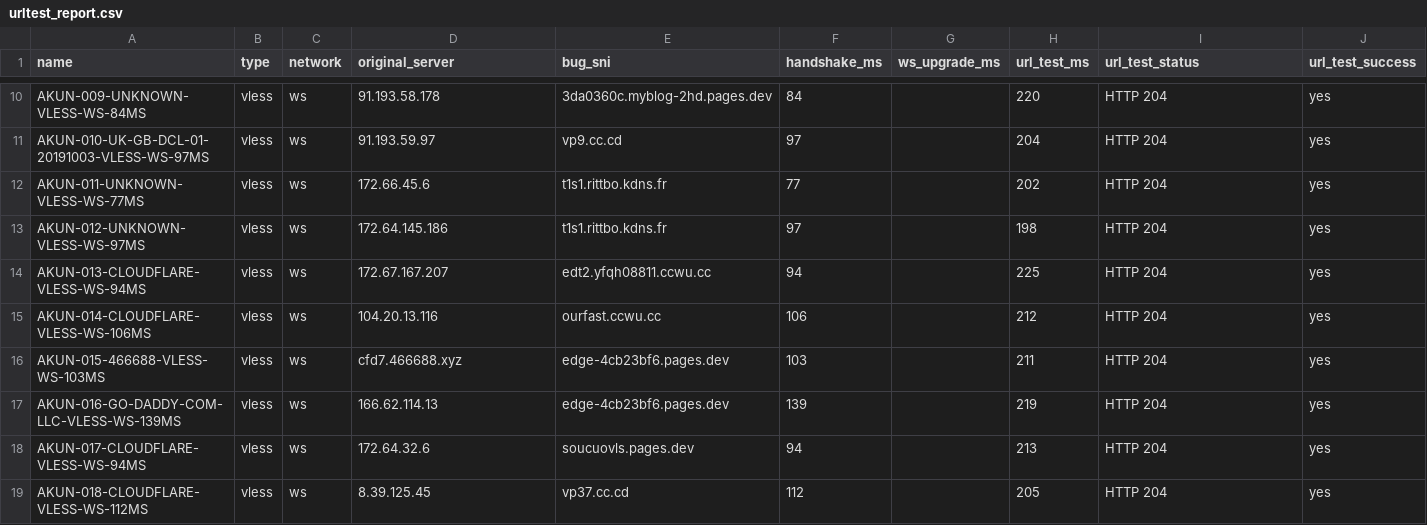
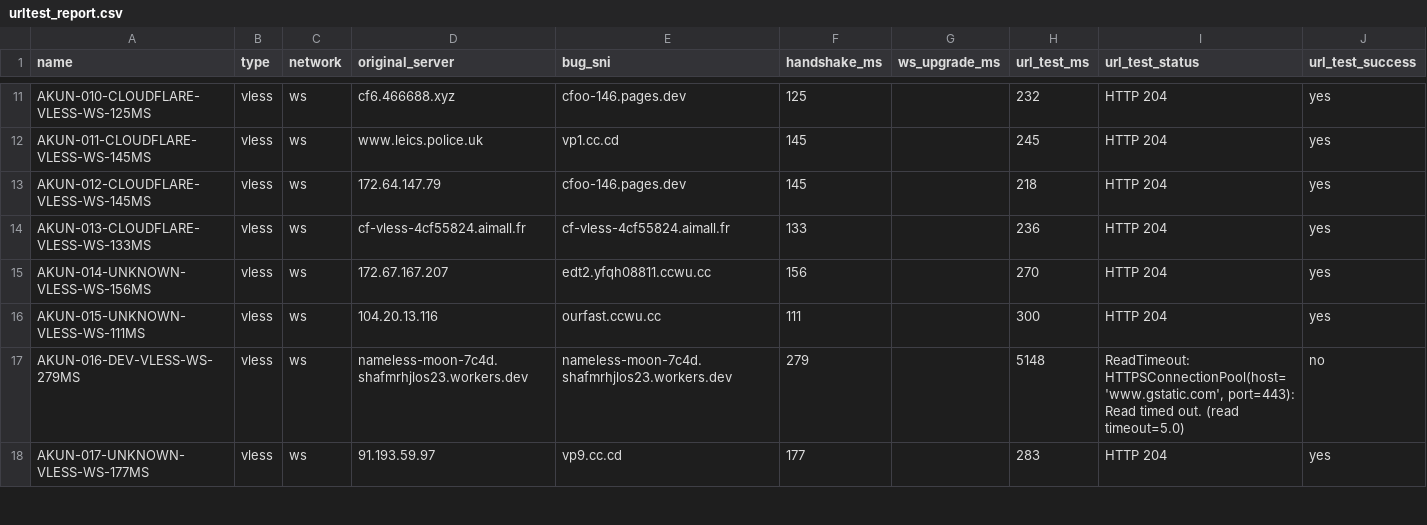
Before and after one commit to adiorany3/ConvertYAML, a CSV file: urltest_report.csv, drawn as a sheet; only a part is shown, gaps mark what is left out; removed rows and columns are numbered as before the commit, all else as after; the diff covers the shown part only; the diff names each change by its address in the sheet, - before the commit and + after, or states it on an @@ line.

```diff
--- a/urltest_report.csv
+++ b/urltest_report.csv
-A11 (name): AKUN-009-UNKNOWN-VLESS-WS-84MS
+A11 (name): AKUN-010-CLOUDFLARE-VLESS-WS-125MS
-D11 (original_server): 91.193.58.178
+D11 (original_server): cf6.466688.xyz
-E11 (bug_sni): 3da0360c.myblog-2hd.pages.dev
+E11 (bug_sni): cfoo-146.pages.dev
-F11 (handshake_ms): 84
+F11 (handshake_ms): 125
-H11 (url_test_ms): 220
+H11 (url_test_ms): 232
-A12 (name): AKUN-010-UK-GB-DCL-01-20191003-VLESS-WS-97MS
+A12 (name): AKUN-011-CLOUDFLARE-VLESS-WS-145MS
-D12 (original_server): 91.193.59.97
+D12 (original_server): www.leics.police.uk
-E12 (bug_sni): vp9.cc.cd
+E12 (bug_sni): vp1.cc.cd
-F12 (handshake_ms): 97
+F12 (handshake_ms): 145
-H12 (url_test_ms): 204
+H12 (url_test_ms): 245
-row 12: AKUN-011-UNKNOWN-VLESS-WS-77MS | vless | ws | 172.66.45.6 | t1s1.rittbo.kdns.fr | 77 |  | 202 | HTTP 204 | yes
-A13 (name): AKUN-012-UNKNOWN-VLESS-WS-97MS
+A13 (name): AKUN-012-CLOUDFLARE-VLESS-WS-145MS
-D13 (original_server): 172.64.145.186
+D13 (original_server): 172.64.147.79
-E13 (bug_sni): t1s1.rittbo.kdns.fr
+E13 (bug_sni): cfoo-146.pages.dev
-F13 (handshake_ms): 97
+F13 (handshake_ms): 145
-H13 (url_test_ms): 198
+H13 (url_test_ms): 218
+row 14: AKUN-013-CLOUDFLARE-VLESS-WS-133MS | vless | ws | cf-vless-4cf55824.aimall.fr | cf-vless-4cf55824.aimall.fr | 133 |  | 236 | HTTP 204 | yes
-A15 (name): AKUN-013-CLOUDFLARE-VLESS-WS-94MS
+A15 (name): AKUN-014-UNKNOWN-VLESS-WS-156MS
-F15 (handshake_ms): 94
+F15 (handshake_ms): 156
-H15 (url_test_ms): 225
+H15 (url_test_ms): 270
-A16 (name): AKUN-014-CLOUDFLARE-VLESS-WS-106MS
+A16 (name): AKUN-015-UNKNOWN-VLESS-WS-111MS
-F16 (handshake_ms): 106
+F16 (handshake_ms): 111
-H16 (url_test_ms): 212
+H16 (url_test_ms): 300
-row 16: AKUN-015-466688-VLESS-WS-103MS | vless | ws | cfd7.466688.xyz | edge-4cb23bf6.pages.dev | 103 |  | 211 | HTTP 204 | yes
-row 17: AKUN-016-GO-DADDY-COM-LLC-VLESS-WS-139MS | vless | ws | 166.62.114.13 | edge-4cb23bf6.pages.dev | 139 |  | 219 | HTTP 204 | yes
-row 18: AKUN-017-CLOUDFLARE-VLESS-WS-94MS | vless | ws | 172.64.32.6 | soucuovls.pages.dev | 94 |  | 213 | HTTP 204 | yes
+row 17: AKUN-016-DEV-VLESS-WS-279MS | vless | ws | nameless-moon-7c4d.shafmrhjlos23.workers.dev | nameless-moon-7c4d.shafmrhjlos23.workers.dev | 279 |  | 5148 | ReadTimeout: HTTPSConnectionPool(host='www.gstatic.com', port=443): Read timed out. (read timeout=5.0) | no
-A18 (name): AKUN-018-CLOUDFLARE-VLESS-WS-112MS
+A18 (name): AKUN-017-UNKNOWN-VLESS-WS-177MS
-D18 (original_server): 8.39.125.45
+D18 (original_server): 91.193.59.97
-E18 (bug_sni): vp37.cc.cd
+E18 (bug_sni): vp9.cc.cd
-F18 (handshake_ms): 112
+F18 (handshake_ms): 177
-H18 (url_test_ms): 205
+H18 (url_test_ms): 283
```
Also changed, not shown: 5 added rows, 1 removed row and 64 edited cells elsewhere in this file, nekobox_test_report.csv, 11 other files.
